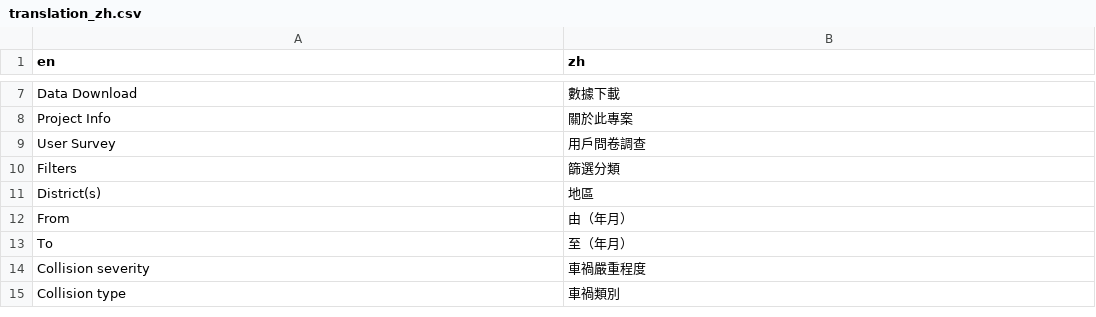
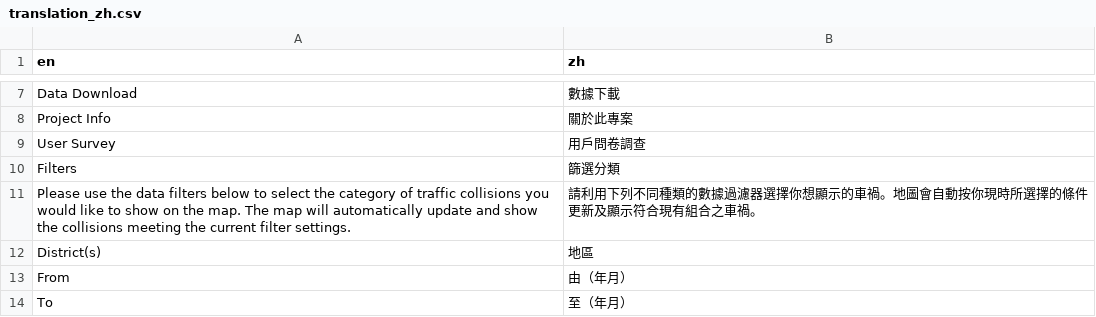
Before and after one commit to Hong-Kong-Districts-Info/hktrafficcollisions, a CSV file: inst/app/translation/translation_zh.csv, drawn as a sheet; only a part is shown, gaps mark what is left out; the shorter side is filled out with more unchanged rows.

Commit message:
feat: Add usage of collision map filter

```diff
--- a/inst/app/translation/translation_zh.csv
+++ b/inst/app/translation/translation_zh.csv
@@ -10,2 +10,3 @@ User Survey,用戶問卷調查
 Filters,篩選分類
+Please use the data filters below to select the category of traffic collisions you would like to show on the map. The map will automatically update and show the collisions meeting the current filter settings.,請利用下列不同種類的數據過濾器選擇你想顯示的車禍。地圖會自動按你現時所選擇的條件更新及顯示符合現有組合之車禍。
 District(s),地區
```
Also changed, not shown: 1 other file.
